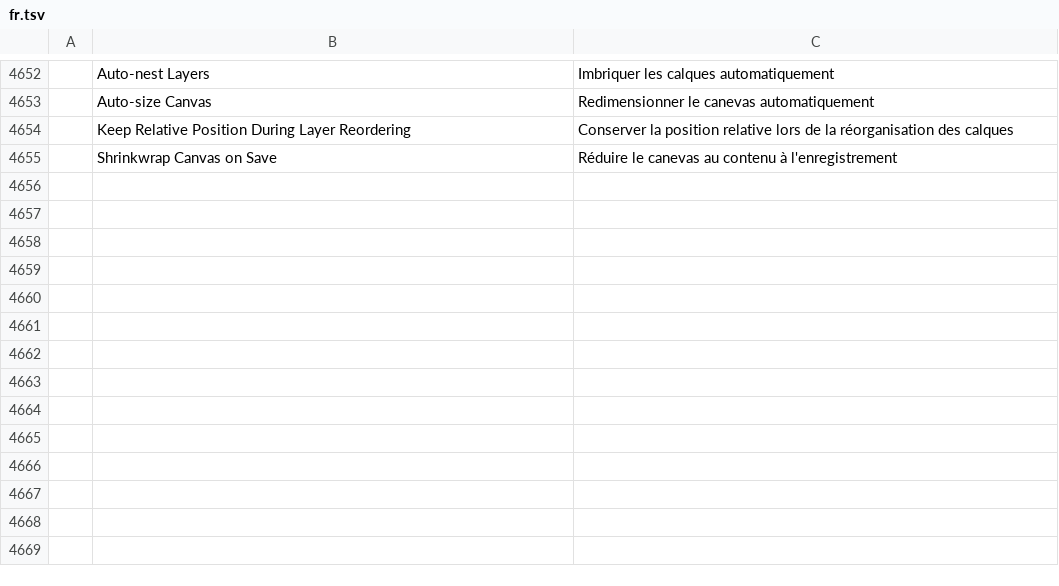
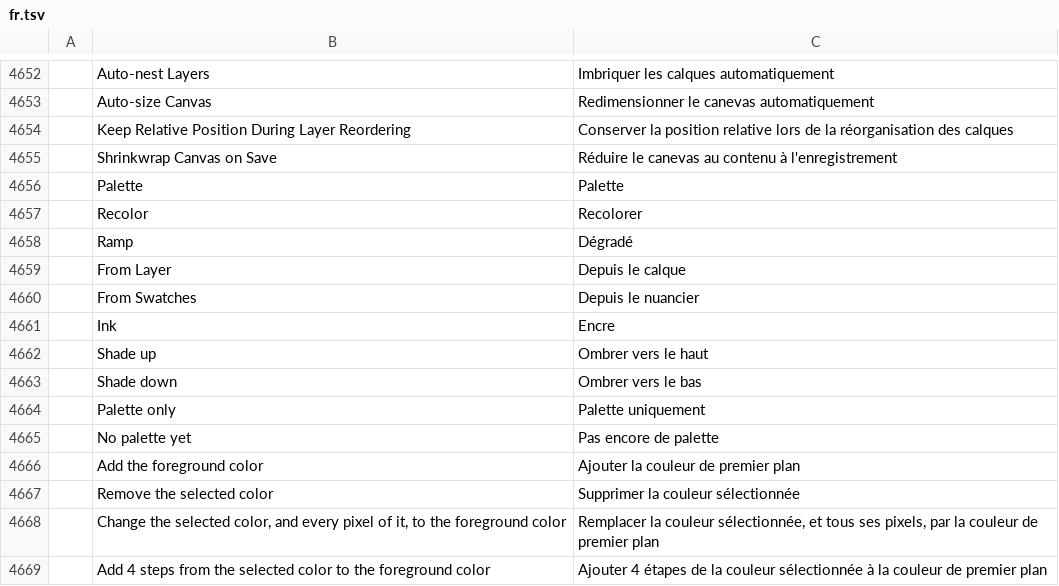
Before and after one commit to onlineinternet/photocraft-android, a TSV file: crates/ui-egui/src/i18n/fr.tsv, drawn as a sheet; only a part is shown, gaps mark what is left out; the diff names each change by its address in the sheet, - before the commit and + after, or states it on an @@ line.

```diff
--- a/crates/ui-egui/src/i18n/fr.tsv
+++ b/crates/ui-egui/src/i18n/fr.tsv
+row 4656:  | Palette | Palette
+row 4657:  | Recolor | Recolorer
+row 4658:  | Ramp | Dégradé
+row 4659:  | From Layer | Depuis le calque
+row 4660:  | From Swatches | Depuis le nuancier
+row 4661:  | Ink | Encre
+row 4662:  | Shade up | Ombrer vers le haut
+row 4663:  | Shade down | Ombrer vers le bas
+row 4664:  | Palette only | Palette uniquement
+row 4665:  | No palette yet | Pas encore de palette
+row 4666:  | Add the foreground color | Ajouter la couleur de premier plan
+row 4667:  | Remove the selected color | Supprimer la couleur sélectionnée
+row 4668:  | Change the selected color, and every pixel of it, to the foreground color | Remplacer la couleur sélectionnée, et tous ses pixels, par la couleur de premier plan
+row 4669:  | Add 4 steps from the selected color to the foreground color | Ajouter 4 étapes de la couleur sélectionnée à la couleur de premier plan
```
Also changed, not shown: crates/ui-egui/src/i18n/el.tsv, crates/ui-egui/src/i18n/ja.tsv, 34 other files.
